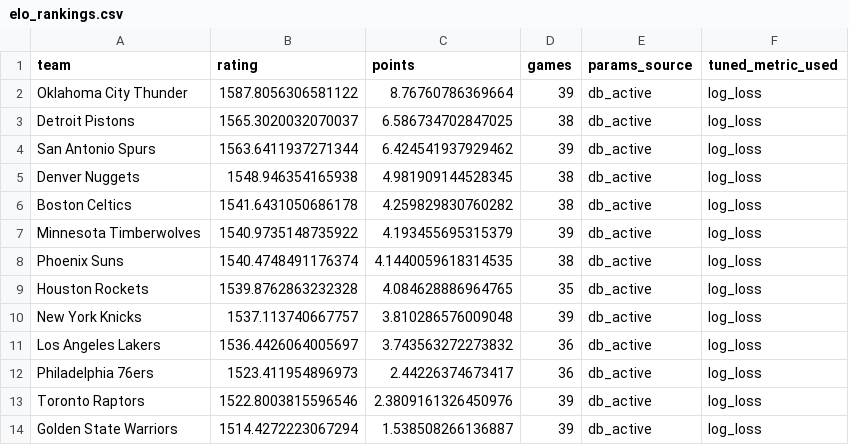
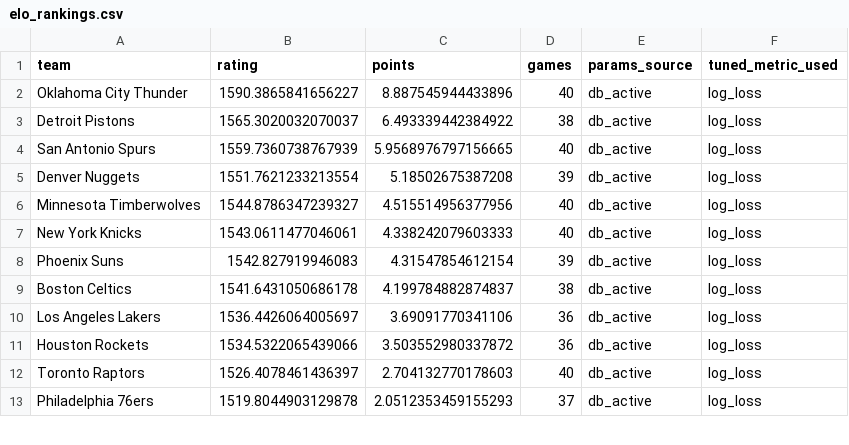
Before and after one commit to prairiepilotfpv/sports-power-ratings, a CSV file: data/processed/nba/2025-26/elo_rankings.csv, drawn as a sheet; only a part is shown; the diff covers the shown part only.

Commit message:
Update NBA rankings and schedule pipeline
- Modified bt_rankings.csv to reflect updated team ratings and points for the 2025-26 season.
- Adjusted elo_rankings.csv with new ratings and points for teams in the 2025-26 season.
- Revised gssd_rankings.csv to include corrected ratings and points for the 2025-26 season.
- Updated toor_rankings.csv with new ratings and points for teams in the 2025-26 season.
- Enhanced schedule.py to include new source ID sanitization and normalization functions, improving data integrity.
- Updated test_schedule_bets_workbook.py to validate new review run ID format and ensure correct source IDs are included.
- Modified test_schedule_bets_market_scoping.py to check for updated model and market forecast source values in the bets dataframe.

```diff
--- a/data/processed/nba/2025-26/elo_rankings.csv
+++ b/data/processed/nba/2025-26/elo_rankings.csv
@@ -1,14 +1,13 @@
 team,rating,points,games,params_source,tuned_metric_used
-Oklahoma City Thunder,1587.8056306581122,8.76760786369664,39,db_active,log_loss
-Detroit Pistons,1565.3020032070037,6.586734702847025,38,db_active,log_loss
-San Antonio Spurs,1563.6411937271344,6.424541937929462,39,db_active,log_loss
-Denver Nuggets,1548.946354165938,4.981909144528345,38,db_active,log_loss
-Boston Celtics,1541.6431050686178,4.259829830760282,38,db_active,log_loss
-Minnesota Timberwolves,1540.9735148735922,4.193455695315379,39,db_active,log_loss
-Phoenix Suns,1540.4748491176374,4.1440059618314535,38,db_active,log_loss
-Houston Rockets,1539.8762863232328,4.084628886964765,35,db_active,log_loss
-New York Knicks,1537.113740667757,3.810286576009048,39,db_active,log_loss
-Los Angeles Lakers,1536.4426064005697,3.743563272273832,36,db_active,log_loss
-Philadelphia 76ers,1523.411954896973,2.44226374673417,36,db_active,log_loss
-Toronto Raptors,1522.8003815596546,2.3809161326450976,39,db_active,log_loss
-Golden State Warriors,1514.4272223067294,1.538508266136887,39,db_active,log_loss
+Oklahoma City Thunder,1590.3865841656227,8.887545944433896,40,db_active,log_loss
+Detroit Pistons,1565.3020032070037,6.493339442384922,38,db_active,log_loss
+San Antonio Spurs,1559.7360738767939,5.9568976797156665,40,db_active,log_loss
+Denver Nuggets,1551.7621233213554,5.18502675387208,39,db_active,log_loss
+Minnesota Timberwolves,1544.8786347239327,4.515514956377956,40,db_active,log_loss
+New York Knicks,1543.0611477046061,4.338242079603333,40,db_active,log_loss
+Phoenix Suns,1542.827919946083,4.31547854612154,39,db_active,log_loss
+Boston Celtics,1541.6431050686178,4.199784882874837,38,db_active,log_loss
+Los Angeles Lakers,1536.4426064005697,3.69091770341106,36,db_active,log_loss
+Houston Rockets,1534.5322065439066,3.503552980337872,36,db_active,log_loss
+Toronto Raptors,1526.4078461436397,2.704132770178603,40,db_active,log_loss
+Philadelphia 76ers,1519.8044903129878,2.0512353459155293,37,db_active,log_loss
```
Also changed, not shown: 4 added rows, 3 removed rows and 28 edited cells elsewhere in this file, data/processed/nba/2025-26/bt_rankings.csv, data/processed/nba/2025-26/gssd_rankings.csv, 4 other files.
